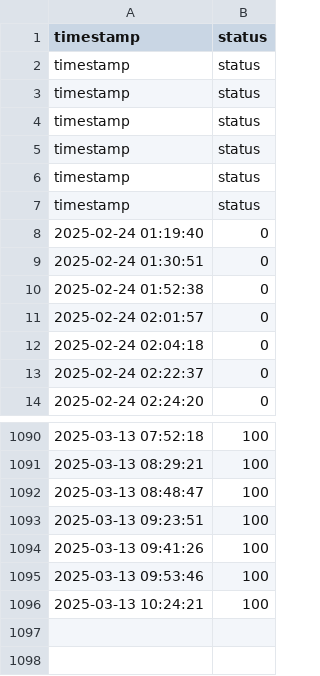
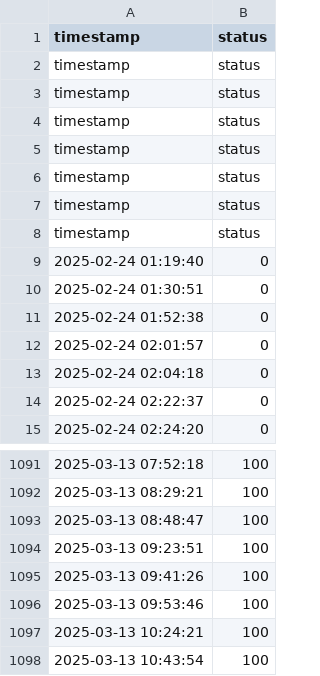
Before and after one commit to Mattk70/downdetector, a CSV file: docs/network_log.csv, drawn as a sheet; only a part is shown, gaps mark what is left out; the diff names each change by its address in the sheet, - before the commit and + after, or states it on an @@ line.

```diff
--- a/docs/network_log.csv
+++ b/docs/network_log.csv
+row 8: timestamp | status
+row 1098: 2025-03-13 10:43:54 | 100
```
